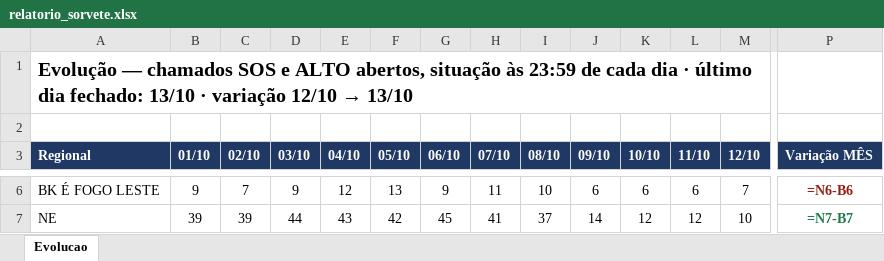
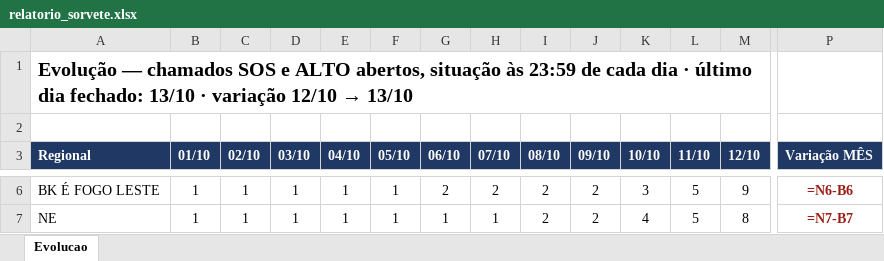
Before and after one commit to christianmoura1/chamados, an Excel workbook: data/relatorio_sorvete.xlsx, sheet Evolucao, drawn as a sheet; only a part is shown, gaps mark what is left out; values as stored, in another font and other column widths than the file's, no borders; formulas without a stored value are shown as written; the diff covers the shown part only; the diff names each change by its address in the sheet, - before the commit and + after, or states it on an @@ line.

```diff
--- a/data/relatorio_sorvete.xlsx (sheet Evolucao)
+++ b/data/relatorio_sorvete.xlsx (sheet Evolucao)
-B6 (01/10): 9
+B6 (01/10): 1
-C6 (02/10): 7
+C6 (02/10): 1
-D6 (03/10): 9
+D6 (03/10): 1
-E6 (04/10): 12
+E6 (04/10): 1
-F6 (05/10): 13
+F6 (05/10): 1
-G6 (06/10): 9
+G6 (06/10): 2
-H6 (07/10): 11
+H6 (07/10): 2
-I6 (08/10): 10
+I6 (08/10): 2
-J6 (09/10): 6
+J6 (09/10): 2
-K6 (10/10): 6
+K6 (10/10): 3
-L6 (11/10): 6
+L6 (11/10): 5
-M6 (12/10): 7
+M6 (12/10): 9
-B7 (01/10): 39
+B7 (01/10): 1
-C7 (02/10): 39
+C7 (02/10): 1
-D7 (03/10): 44
+D7 (03/10): 1
-E7 (04/10): 43
+E7 (04/10): 1
-F7 (05/10): 42
+F7 (05/10): 1
-G7 (06/10): 45
+G7 (06/10): 1
-H7 (07/10): 41
+H7 (07/10): 1
-I7 (08/10): 37
+I7 (08/10): 2
-J7 (09/10): 14
+J7 (09/10): 2
-K7 (10/10): 12
+K7 (10/10): 4
-L7 (11/10): 12
+L7 (11/10): 5
-M7 (12/10): 10
+M7 (12/10): 8
-P7 text colour: #1E7A4B
+P7 text colour: #9B1C13
```
Also changed, not shown: 126 edited cells and cell formats elsewhere in this sheet, 2 other files.
